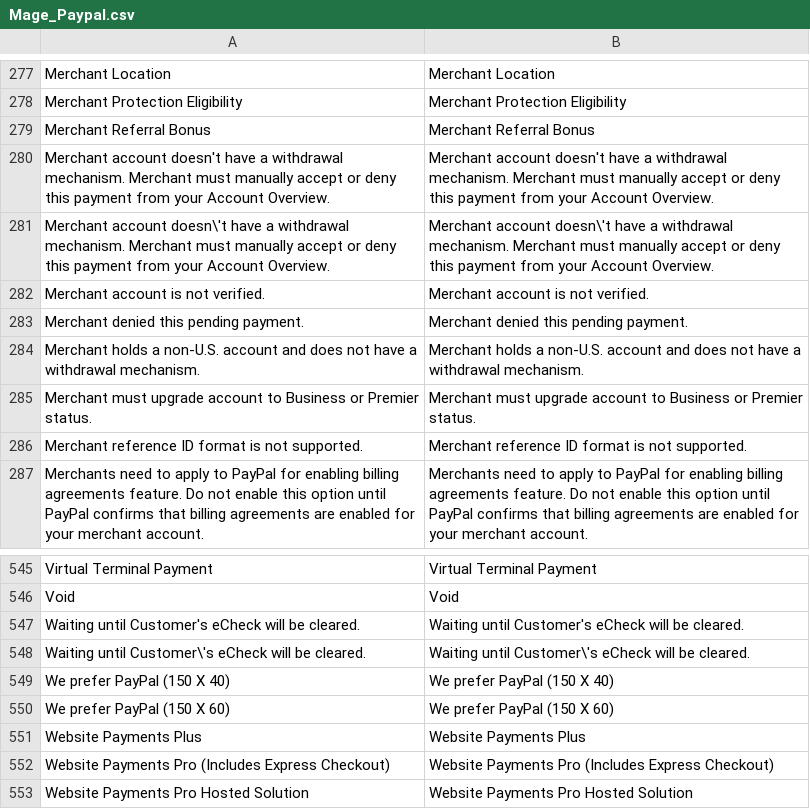
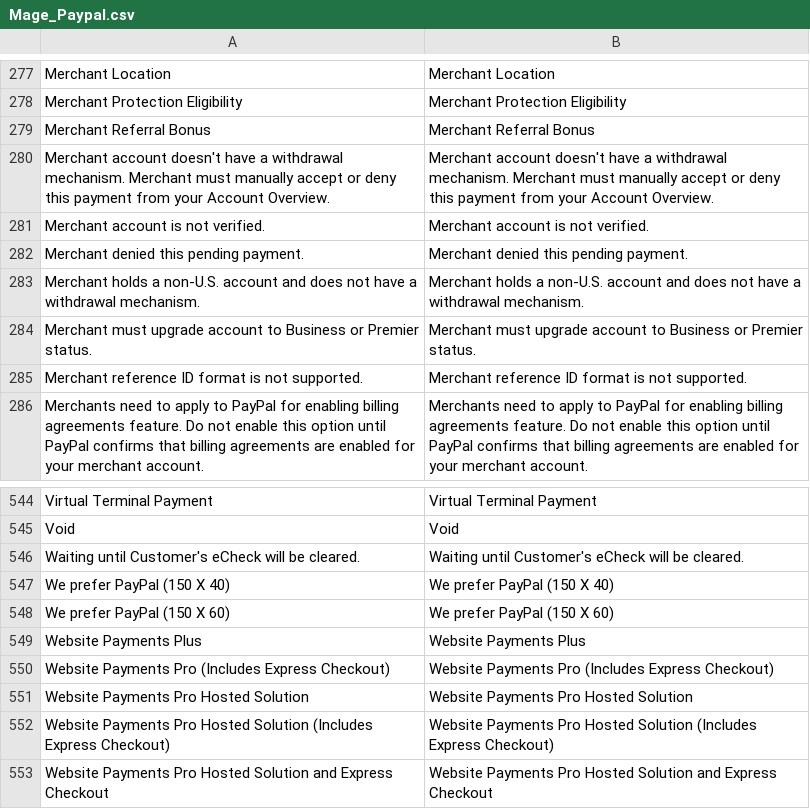
Before and after one commit to randallelliott714/magento, a CSV file: app/locale/en_US/Mage_Paypal.csv, drawn as a sheet; only a part is shown, gaps mark what is left out; the shorter side is filled out with more unchanged rows.

```diff
--- a/app/locale/en_US/Mage_Paypal.csv
+++ b/app/locale/en_US/Mage_Paypal.csv
@@ -336,3 +336,2 @@
 "Merchant account doesn't have a withdrawal mechanism. Merchant must manually accept or deny this payment from your Account Overview.","Merchant account doesn't have a withdrawal mechanism. Merchant must manually accept or deny this payment from your Account Overview."
-"Merchant account doesn\'t have a withdrawal mechanism. Merchant must manually accept or deny this payment from your Account Overview.","Merchant account doesn\'t have a withdrawal mechanism. Merchant must manually accept or deny this payment from your Account Overview."
 "Merchant account is not verified.","Merchant account is not verified."
@@ -609,3 +608,2 @@
 "Waiting until Customer's eCheck will be cleared.","Waiting until Customer's eCheck will be cleared."
-"Waiting until Customer\'s eCheck will be cleared.","Waiting until Customer\'s eCheck will be cleared."
 "We prefer PayPal (150 X 40)","We prefer PayPal (150 X 40)"
```
Also changed, not shown: app/locale/en_US/Mage_Adminhtml.csv, app/locale/en_US/Mage_Review.csv, 6 other files.
